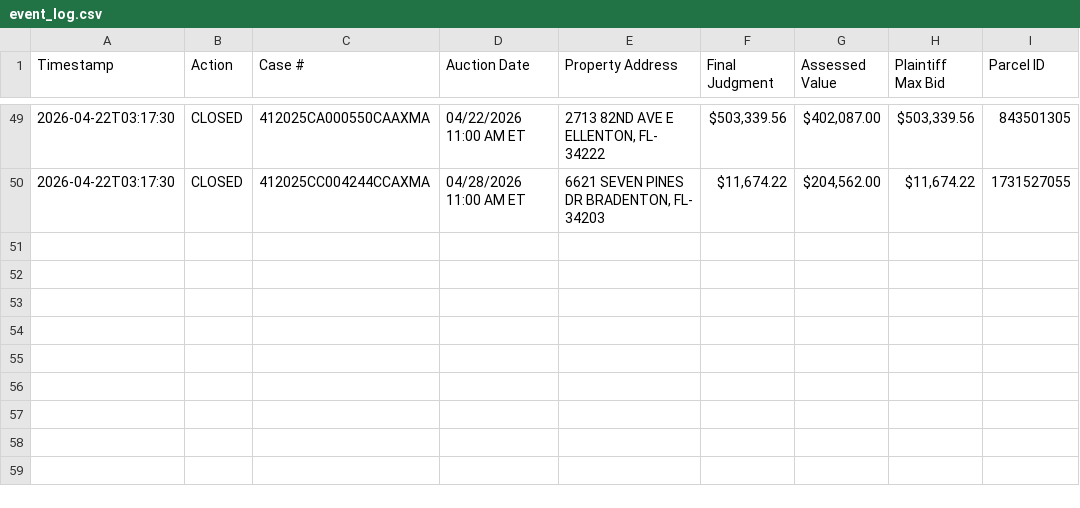
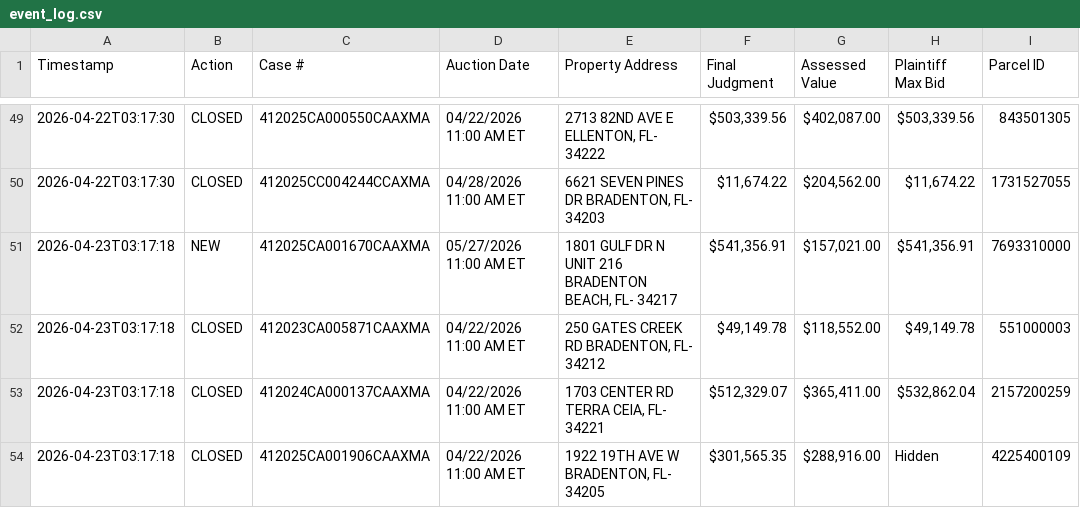
Before and after one commit to figlesias7/realforeclose-manatee, a CSV file: data/event_log.csv, drawn as a sheet; only a part is shown, gaps mark what is left out; the diff names each change by its address in the sheet, - before the commit and + after, or states it on an @@ line.

```diff
--- a/data/event_log.csv
+++ b/data/event_log.csv
+row 51: 2026-04-23T03:17:18 | NEW | 412025CA001670CAAXMA | 05/27/2026 11:00 AM ET | 1801 GULF DR N UNIT 216 BRADENTON BEACH, FL- 34217 | $541,356.91 | $157,021.00 | $541,356.91 | 7693310000
+row 52: 2026-04-23T03:17:18 | CLOSED | 412023CA005871CAAXMA | 04/22/2026 11:00 AM ET | 250 GATES CREEK RD BRADENTON, FL- 34212 | $49,149.78 | $118,552.00 | $49,149.78 | 551000003
+row 53: 2026-04-23T03:17:18 | CLOSED | 412024CA000137CAAXMA | 04/22/2026 11:00 AM ET | 1703 CENTER RD TERRA CEIA, FL- 34221 | $512,329.07 | $365,411.00 | $532,862.04 | 2157200259
+row 54: 2026-04-23T03:17:18 | CLOSED | 412025CA001906CAAXMA | 04/22/2026 11:00 AM ET | 1922 19TH AVE W BRADENTON, FL- 34205 | $301,565.35 | $288,916.00 | Hidden | 4225400109
```
Also changed, not shown: data/all_seen.csv, 3 other files.
